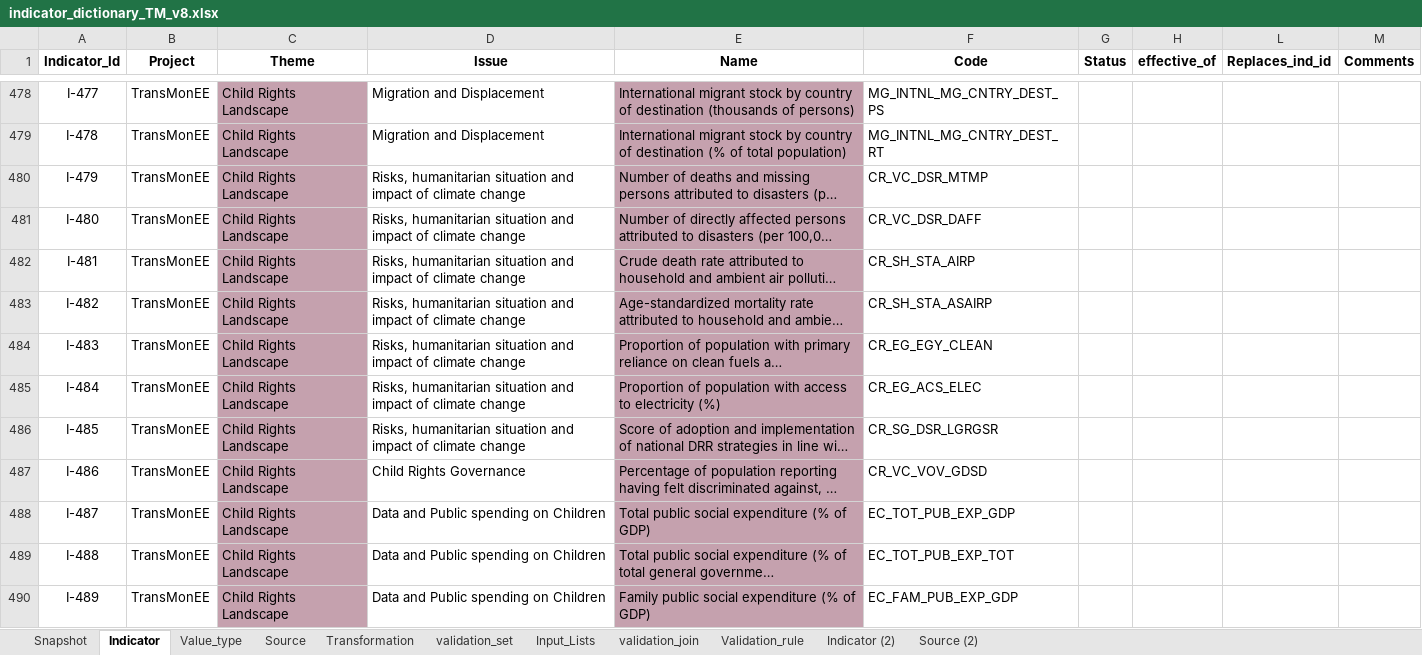
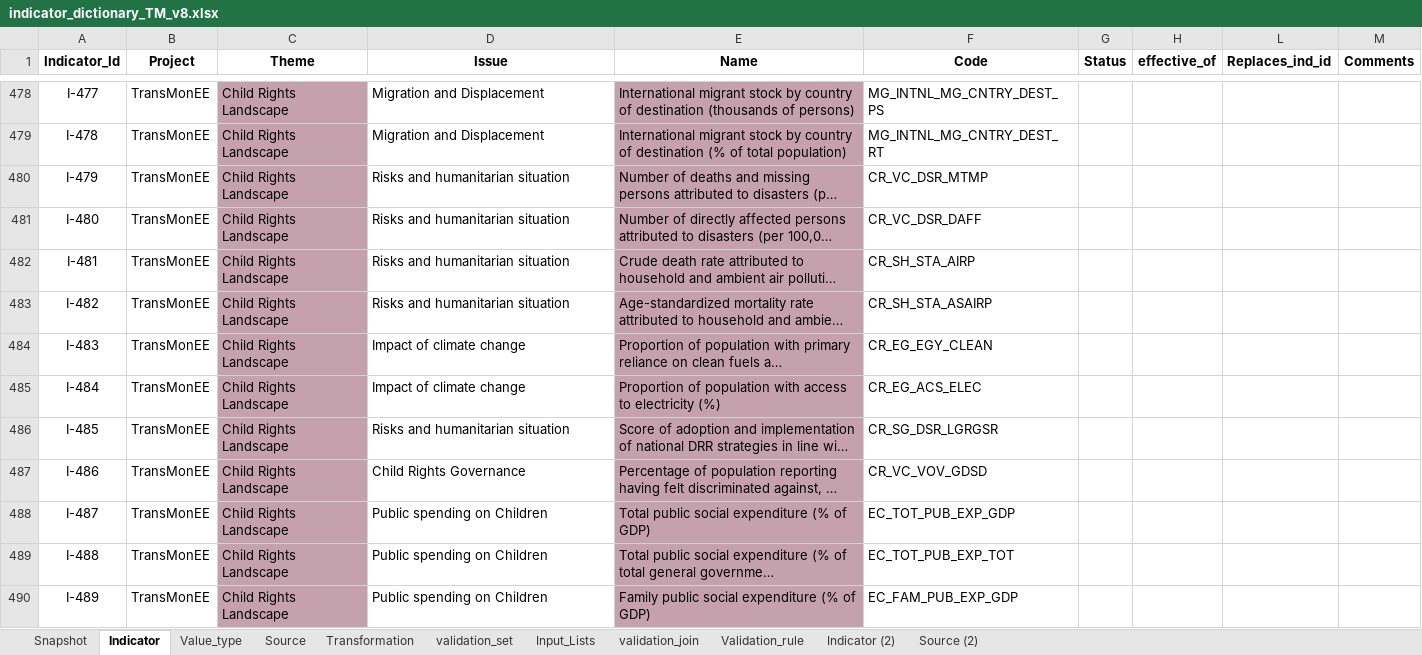
Before and after one commit to UNICEFECAR/data-etl, an Excel workbook: tmee/data_in/data_dictionary/indicator_dictionary_TM_v8.xlsx, sheet Indicator, drawn as a sheet; only a part is shown, gaps mark what is left out; long unchanged cells end in …; values as stored, in another font and other column widths than the file's, no borders; the diff covers the shown part only; the diff names each change by its address in the sheet, - before the commit and + after, or states it on an @@ line.

```diff
--- a/tmee/data_in/data_dictionary/indicator_dictionary_TM_v8.xlsx (sheet Indicator)
+++ b/tmee/data_in/data_dictionary/indicator_dictionary_TM_v8.xlsx (sheet Indicator)
-D480:D483 (Issue): Risks, humanitarian situation and impact of climate change
+D480:D483 (Issue): Risks and humanitarian situation
-D484:D485 (Issue): Risks, humanitarian situation and impact of climate change
+D484:D485 (Issue): Impact of climate change
-D486 (Issue): Risks, humanitarian situation and impact of climate change
+D486 (Issue): Risks and humanitarian situation
-D488:D490 (Issue): Data and Public spending on Children
+D488:D490 (Issue): Public spending on Children
```
Also changed, not shown: 78 edited cells elsewhere in this sheet, sheet Snapshot.
